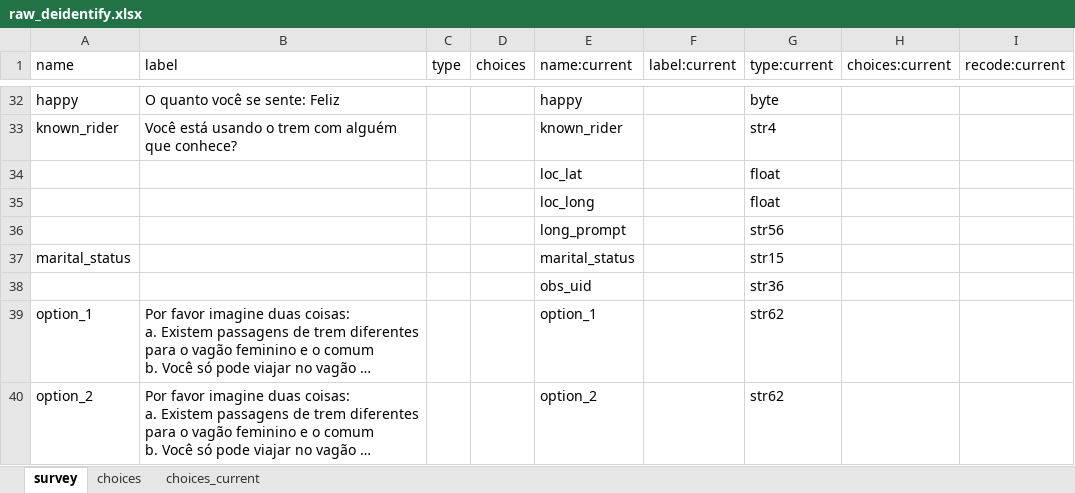
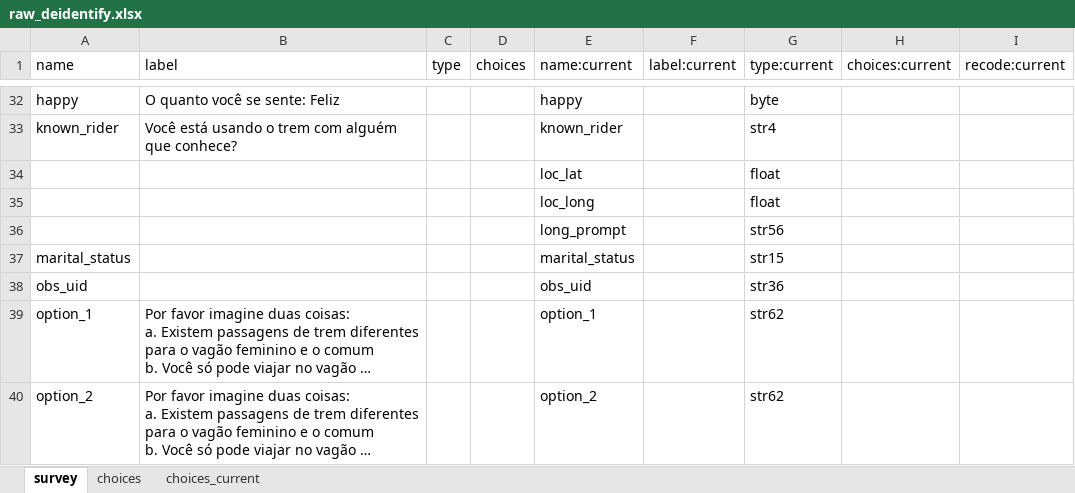
Before and after one commit to worldbank/rio-safe-space, an Excel workbook: Replication Package/documentation/rider-audits/baseline-study/codebooks/raw_deidentify.xlsx, sheet survey, drawn as a sheet; only a part is shown, gaps mark what is left out; long unchanged cells end in …; values as stored, in another font and other column widths than the file's, no borders; the diff names each change by its address in the sheet, - before the commit and + after, or states it on an @@ line.

Commit message:
organize baseline mapping import

```diff
--- a/Replication Package/documentation/rider-audits/baseline-study/codebooks/raw_deidentify.xlsx (sheet survey)
+++ b/Replication Package/documentation/rider-audits/baseline-study/codebooks/raw_deidentify.xlsx (sheet survey)
-A38 (name): (empty)
+A38 (name): obs_uid
```
Also changed, not shown: 5 other files.
